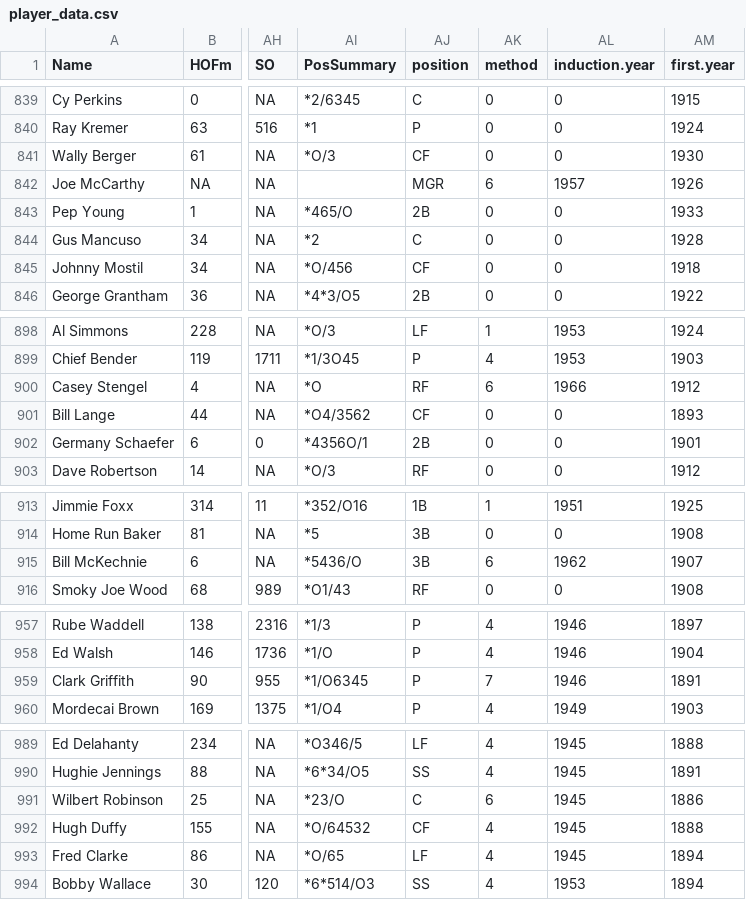
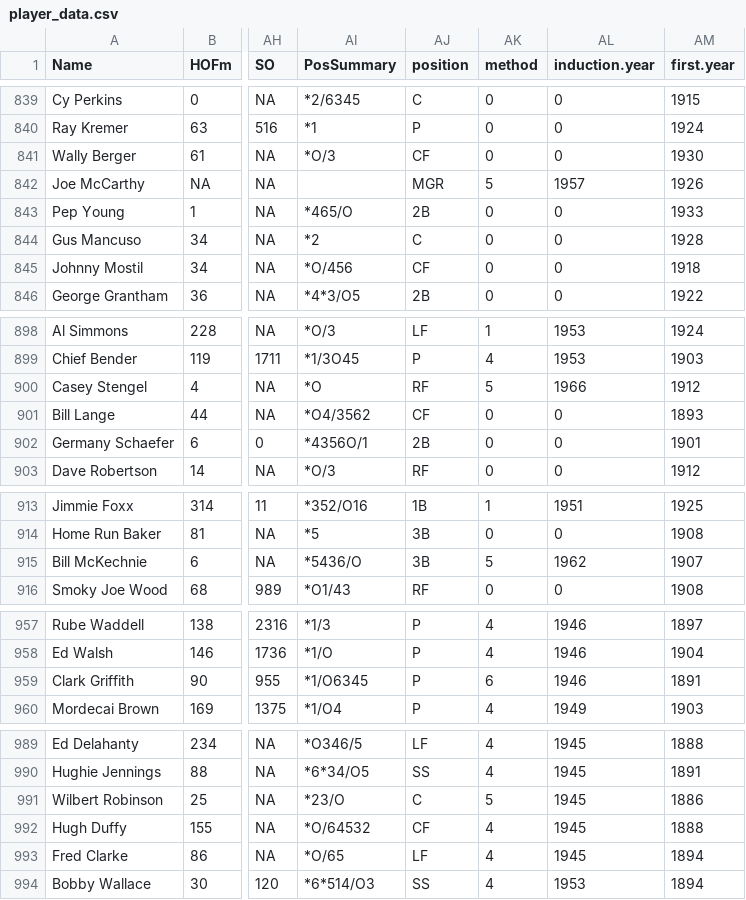
Before and after one commit to cscheid/mlb-hall-of-fame-voting, a CSV file: player_data.csv, drawn as a sheet; only a part is shown, gaps mark what is left out; the diff covers the shown part only; the diff names each change by its address in the sheet, - before the commit and + after, or states it on an @@ line.

```diff
--- a/player_data.csv
+++ b/player_data.csv
-AK842 (method): 6
+AK842 (method): 5
-AK900 (method): 6
+AK900 (method): 5
-AK915 (method): 6
+AK915 (method): 5
-AK959 (method): 7
+AK959 (method): 6
-AK991 (method): 6
+AK991 (method): 5
```
Also changed, not shown: 9 edited cells elsewhere in this file, 2 other files.
